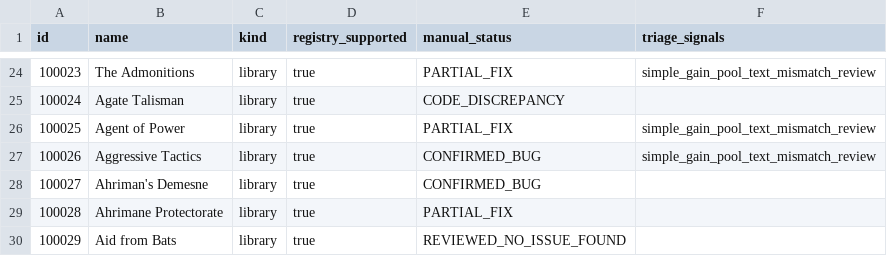
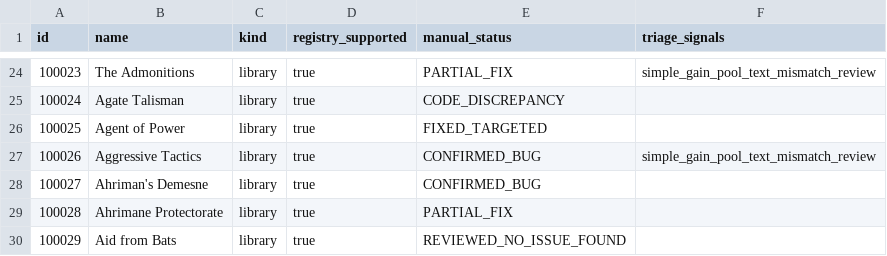
Before and after one commit to DuelRevolvers/VTES-Player, a CSV file: docs/card-audit/inventory.csv, drawn as a sheet; only a part is shown, gaps mark what is left out.

Commit message:
Agent of Power (100025): unique trifle Discipline master, chosen at play, burned in controller's discard phase
- hand-rolled: own vampires only (text says 'you control'), Discipline chosen in the play option, disciplineBoost +1 level
- burn via abilityOptions in turn.discard (controller's own turn)
- replaces the bare gainPool stub; tests/cards/agent-of-power.test.ts (3/3); manual-findings; audit regenerated

Co-authored-by: arena-agent <297053741+arena-agent@users.noreply.github.com>

```diff
--- a/docs/card-audit/inventory.csv
+++ b/docs/card-audit/inventory.csv
@@ -25,3 +25,3 @@
 "100024","Agate Talisman","library","true","CODE_DISCREPANCY",""
-"100025","Agent of Power","library","true","PARTIAL_FIX","simple_gain_pool_text_mismatch_review"
+"100025","Agent of Power","library","true","FIXED_TARGETED",""
 "100026","Aggressive Tactics","library","true","CONFIRMED_BUG","simple_gain_pool_text_mismatch_review"
```
Also changed, not shown: 4 other files.
